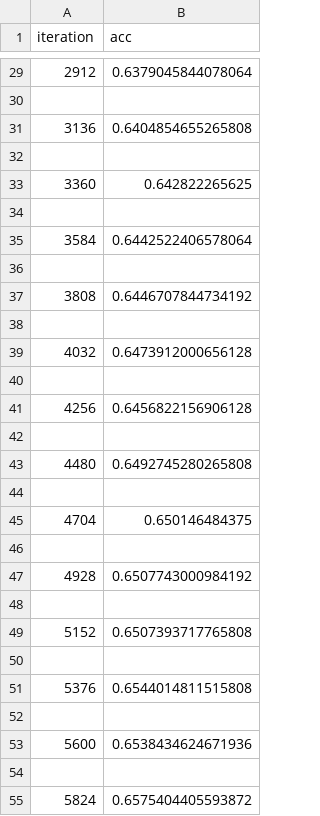
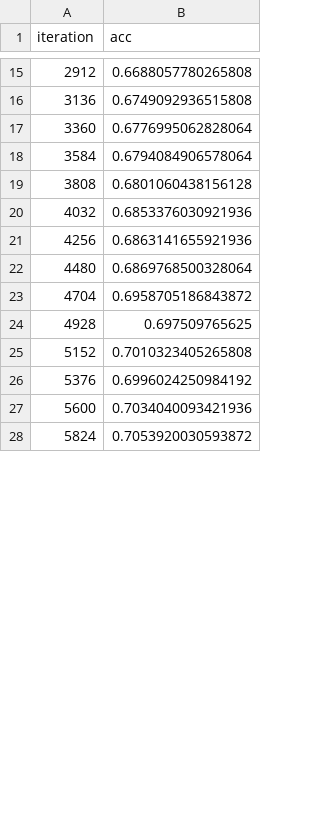
Before and after one commit to DarongDG/facial-expression-recognition-dg, a CSV file: dl/models/conv2d_pool_incre_depth_fatter/val_acc.csv, drawn as a sheet; only a part is shown, gaps mark what is left out; the diff covers the shown part only.

```diff
--- a/dl/models/conv2d_pool_incre_depth_fatter/val_acc.csv
+++ b/dl/models/conv2d_pool_incre_depth_fatter/val_acc.csv
@@ -29,27 +15,14 @@ iteration,acc
-2912,0.6379045844078064
-
-3136,0.6404854655265808
-
-3360,0.642822265625
-
-3584,0.6442522406578064
-
-3808,0.6446707844734192
-
-4032,0.6473912000656128
-
-4256,0.6456822156906128
-
-4480,0.6492745280265808
-
-4704,0.650146484375
-
-4928,0.6507743000984192
-
-5152,0.6507393717765808
-
-5376,0.6544014811515808
-
-5600,0.6538434624671936
-
-5824,0.6575404405593872
+2912,0.6688057780265808
+3136,0.6749092936515808
+3360,0.6776995062828064
+3584,0.6794084906578064
+3808,0.6801060438156128
+4032,0.6853376030921936
+4256,0.6863141655921936
+4480,0.6869768500328064
+4704,0.6958705186843872
+4928,0.697509765625
+5152,0.7010323405265808
+5376,0.6996024250984192
+5600,0.7034040093421936
+5824,0.7053920030593872
```
Also changed, not shown: 15 added rows, 23 removed rows and 22 edited cells elsewhere in this file, dl/models/conv2d_pool_incre_depth_fatter/train_loss.csv, dl/models/conv2d_pool_incre_depth_fatter/val_loss.csv, 6 other files.
